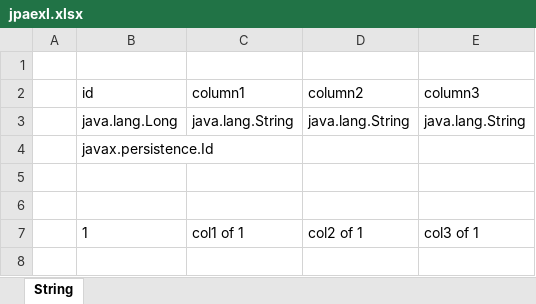
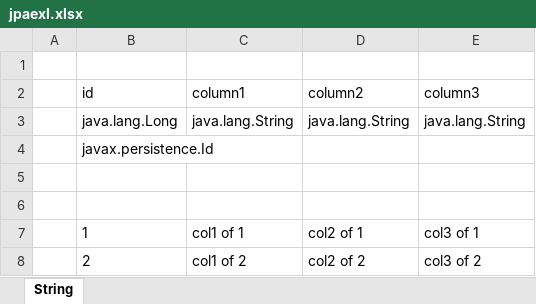
Before and after one commit to kidongYun/jpaexl, an Excel workbook: jpaexl.xlsx, sheet String, drawn as a sheet; values as stored, in another font and other column widths than the file's, no borders; the diff names each change by its address in the sheet, - before the commit and + after, or states it on an @@ line.

```diff
--- a/jpaexl.xlsx (sheet String)
+++ b/jpaexl.xlsx (sheet String)
+row 8:  | 2 | col1 of 2 | col2 of 2 | col3 of 2
```
Also changed, not shown: 5 other files.
